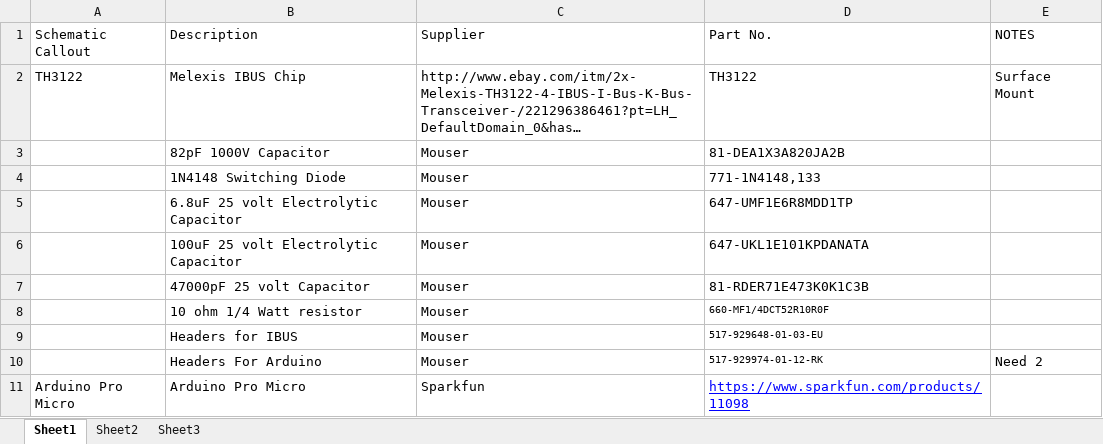
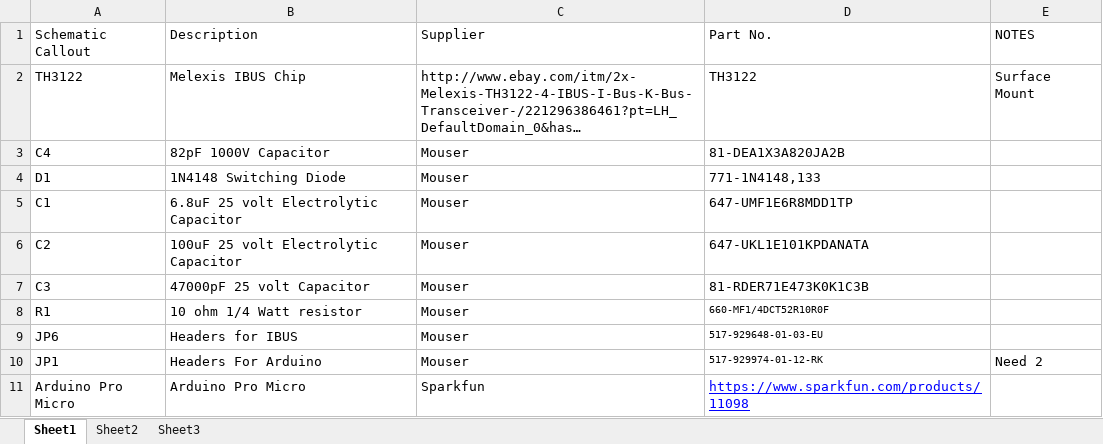
Before and after one commit to jemmicat/HK_Enabler_Plus, an Excel workbook: Files For Ordering PC Boards/Barebones BOM.xlsx, sheet Sheet1, drawn as a sheet; long unchanged cells end in …; values as stored, in another font and other column widths than the file's, no borders; the diff names each change by its address in the sheet, - before the commit and + after, or states it on an @@ line.

Commit message:
Updated BOM With Part Callouts

```diff
--- a/Files For Ordering PC Boards/Barebones BOM.xlsx (sheet Sheet1)
+++ b/Files For Ordering PC Boards/Barebones BOM.xlsx (sheet Sheet1)
-A3 (Schematic Callout): (empty)
+A3 (Schematic Callout): C4
-A4 (Schematic Callout): (empty)
+A4 (Schematic Callout): D1
-A5 (Schematic Callout): (empty)
+A5 (Schematic Callout): C1
-A6 (Schematic Callout): (empty)
+A6 (Schematic Callout): C2
-A7 (Schematic Callout): (empty)
+A7 (Schematic Callout): C3
-A8 (Schematic Callout): (empty)
+A8 (Schematic Callout): R1
-A9 (Schematic Callout): (empty)
+A9 (Schematic Callout): JP6
-A10 (Schematic Callout): (empty)
+A10 (Schematic Callout): JP1
```
Also changed, not shown: 1 other file.
